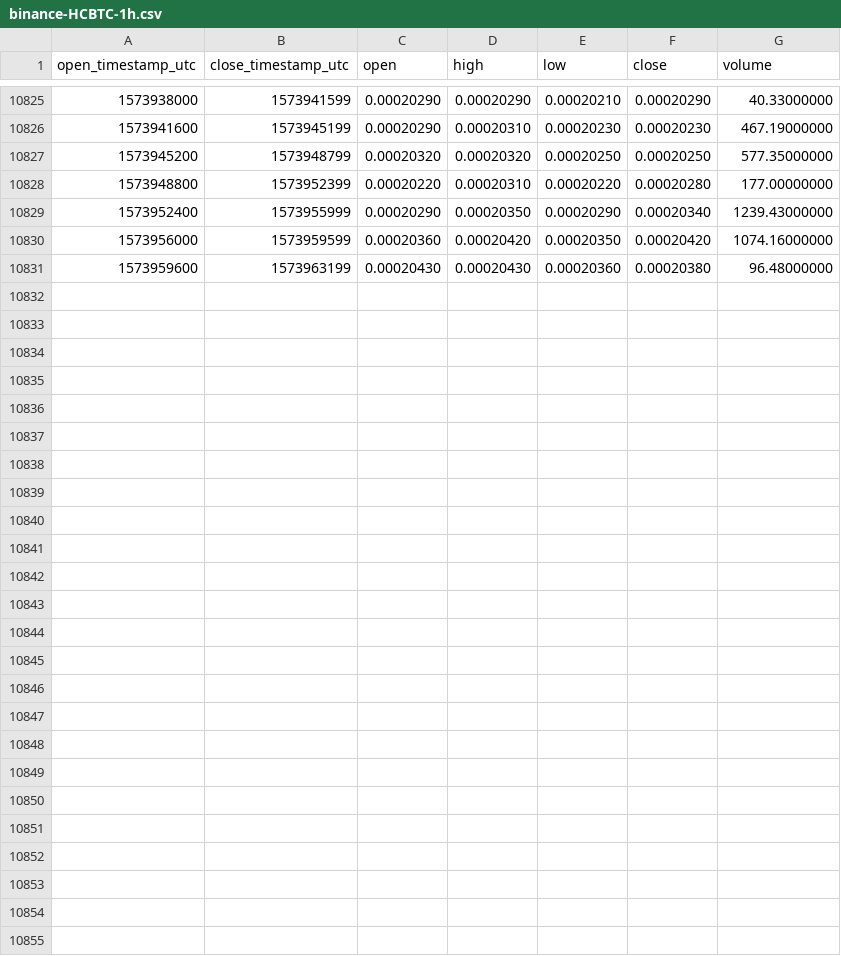
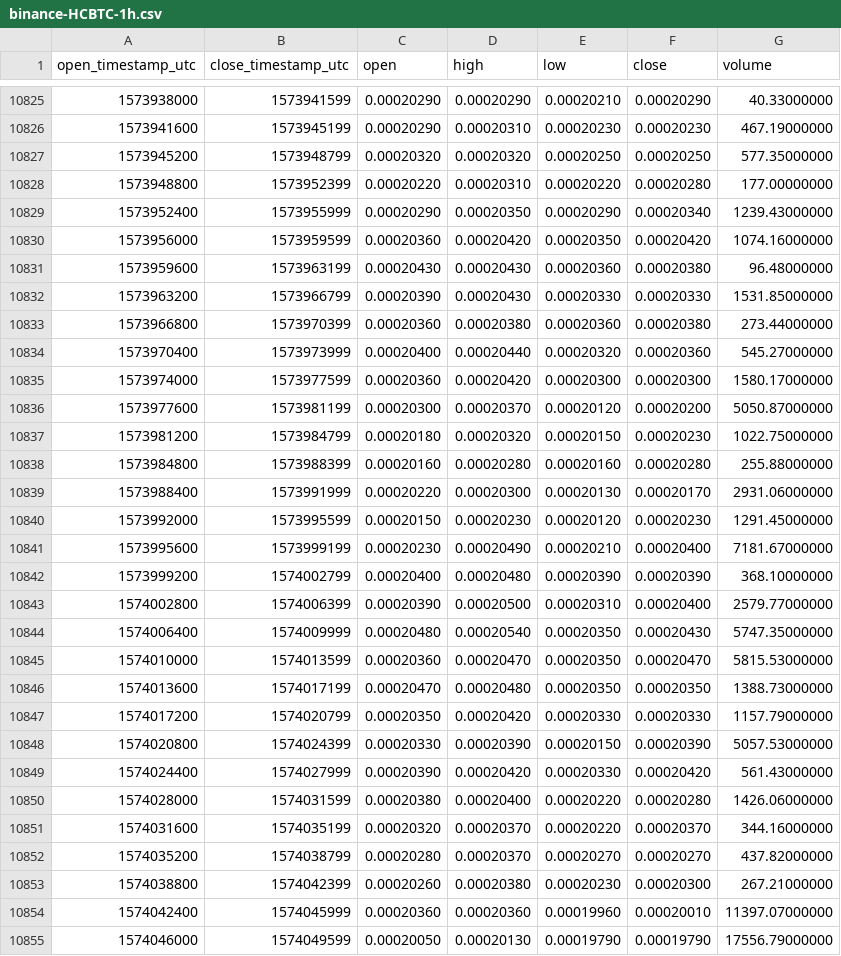
Before and after one commit to cryptobigbro/binance-HCBTC, a CSV file: binance-HCBTC-1h.csv, drawn as a sheet; only a part is shown, gaps mark what is left out.

Commit message:
Update OHLCV data.

```diff
--- a/binance-HCBTC-1h.csv
+++ b/binance-HCBTC-1h.csv
@@ -10831 +10831,25 @@ open_timestamp_utc,close_timestamp_utc,open,high,low,close,volume
 1573959600,1573963199,0.00020430,0.00020430,0.00020360,0.00020380,96.48000000
+1573963200,1573966799,0.00020390,0.00020430,0.00020330,0.00020330,1531.85000000
+1573966800,1573970399,0.00020360,0.00020380,0.00020360,0.00020380,273.44000000
+1573970400,1573973999,0.00020400,0.00020440,0.00020320,0.00020360,545.27000000
+1573974000,1573977599,0.00020360,0.00020420,0.00020300,0.00020300,1580.17000000
+1573977600,1573981199,0.00020300,0.00020370,0.00020120,0.00020200,5050.87000000
+1573981200,1573984799,0.00020180,0.00020320,0.00020150,0.00020230,1022.75000000
+1573984800,1573988399,0.00020160,0.00020280,0.00020160,0.00020280,255.88000000
+1573988400,1573991999,0.00020220,0.00020300,0.00020130,0.00020170,2931.06000000
+1573992000,1573995599,0.00020150,0.00020230,0.00020120,0.00020230,1291.45000000
+1573995600,1573999199,0.00020230,0.00020490,0.00020210,0.00020400,7181.67000000
+1573999200,1574002799,0.00020400,0.00020480,0.00020390,0.00020390,368.10000000
+1574002800,1574006399,0.00020390,0.00020500,0.00020310,0.00020400,2579.77000000
+1574006400,1574009999,0.00020480,0.00020540,0.00020350,0.00020430,5747.35000000
+1574010000,1574013599,0.00020360,0.00020470,0.00020350,0.00020470,5815.53000000
+1574013600,1574017199,0.00020470,0.00020480,0.00020350,0.00020350,1388.73000000
+1574017200,1574020799,0.00020350,0.00020420,0.00020330,0.00020330,1157.79000000
+1574020800,1574024399,0.00020330,0.00020390,0.00020150,0.00020390,5057.53000000
+1574024400,1574027999,0.00020390,0.00020420,0.00020330,0.00020420,561.43000000
+1574028000,1574031599,0.00020380,0.00020400,0.00020220,0.00020280,1426.06000000
+1574031600,1574035199,0.00020320,0.00020370,0.00020220,0.00020370,344.16000000
+1574035200,1574038799,0.00020280,0.00020370,0.00020270,0.00020270,437.82000000
+1574038800,1574042399,0.00020260,0.00020380,0.00020230,0.00020300,267.21000000
+1574042400,1574045999,0.00020360,0.00020360,0.00019960,0.00020010,11397.07000000
+1574046000,1574049599,0.00020050,0.00020130,0.00019790,0.00019790,17556.79000000
```
Also changed, not shown: binance-HCBTC-1d.csv.
